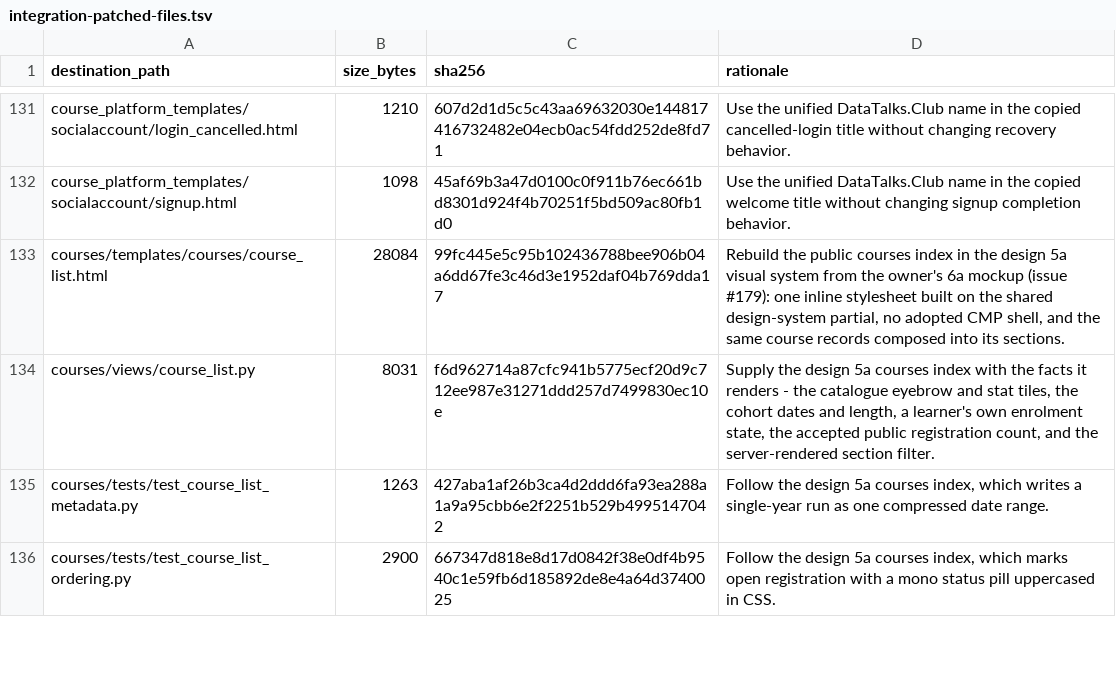
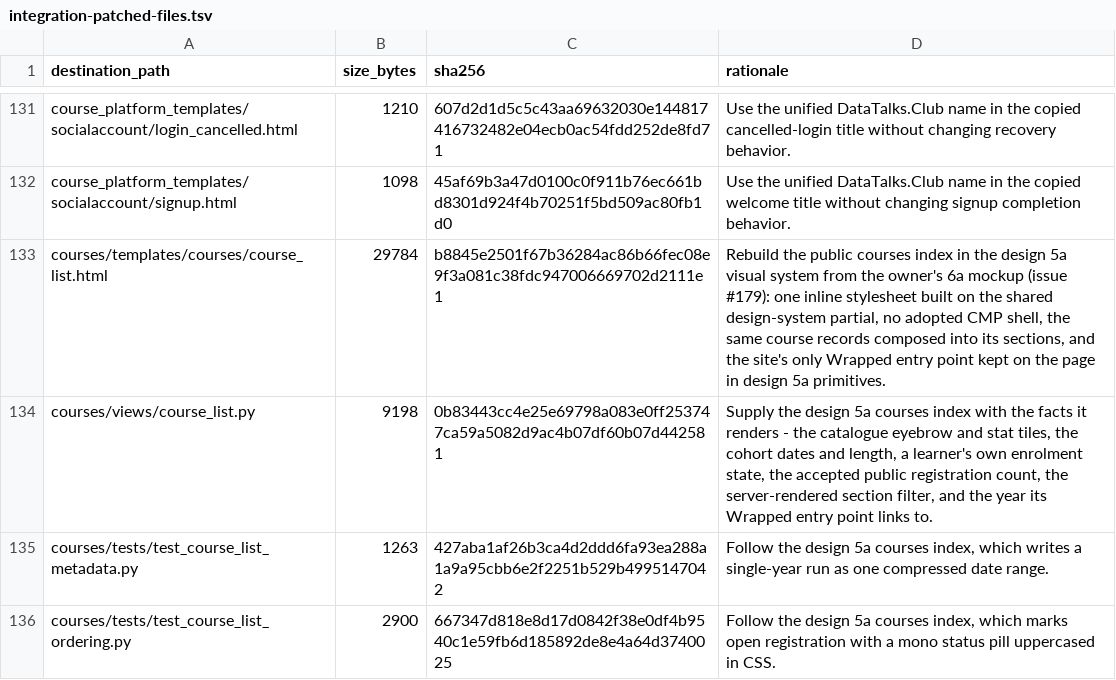
Before and after one commit to DataTalksClub/website, a TSV file: _docs/adoption/course-platform/integration-patched-files.tsv, drawn as a sheet; only a part is shown, gaps mark what is left out.

Commit message:
Restore the Wrapped entry point on the courses index
The design 5a rebuild dropped the SHOW_WRAPPED block, and since the courses
index was the only page that linked to `wrapped`, the whole feature became
unreachable from the site.  It comes back as a lavender band between the hero
and the catalogue - not inside a course section, because the filter pills hide
those one at a time and this route has to survive every filter - composed from
the shared .band-head and .cta primitives.

The year is no longer a constant in the template: the view reads the newest
wrapped an editor has published and falls back to the year the entry point
shipped with, so the link follows the data instead of ageing out.

Refs #179

```diff
--- a/_docs/adoption/course-platform/integration-patched-files.tsv
+++ b/_docs/adoption/course-platform/integration-patched-files.tsv
@@ -132,4 +132,4 @@ course_platform_templates/socialaccount/login_cancelled.html	1210	607d2d1d5c5c43
 course_platform_templates/socialaccount/signup.html	1098	45af69b3a47d0100c0f911b76ec661bd8301d924f4b70251f5bd509ac80fb1d0	Use the unified DataTalks.Club name in the copied welcome title without changing signup completion behavior.
-courses/templates/courses/course_list.html	28084	99fc445e5c95b102436788bee906b04a6dd67fe3c46d3e1952daf04b769dda17	Rebuild the public courses index in the design 5a visual system from the owner's 6a mockup (issue #179): one inline stylesheet built on the shared design-system partial, no adopted CMP shell, and the same course records composed into its sections.
-courses/views/course_list.py	8031	f6d962714a87cfc941b5775ecf20d9c712ee987e31271ddd257d7499830ec10e	Supply the design 5a courses index with the facts it renders - the catalogue eyebrow and stat tiles, the cohort dates and length, a learner's own enrolment state, the accepted public registration count, and the server-rendered section filter.
+courses/templates/courses/course_list.html	29784	b8845e2501f67b36284ac86b66fec08e9f3a081c38fdc947006669702d2111e1	Rebuild the public courses index in the design 5a visual system from the owner's 6a mockup (issue #179): one inline stylesheet built on the shared design-system partial, no adopted CMP shell, the same course records composed into its sections, and the site's only Wrapped entry point kept on the page in design 5a primitives.
+courses/views/course_list.py	9198	0b83443cc4e25e69798a083e0ff253747ca59a5082d9ac4b07df60b07d442581	Supply the design 5a courses index with the facts it renders - the catalogue eyebrow and stat tiles, the cohort dates and length, a learner's own enrolment state, the accepted public registration count, the server-rendered section filter, and the year its Wrapped entry point links to.
 courses/tests/test_course_list_metadata.py	1263	427aba1af26b3ca4d2ddd6fa93ea288a1a9a95cbb6e2f2251b529b4995147042	Follow the design 5a courses index, which writes a single-year run as one compressed date range.
```
Also changed, not shown: 3 other files.
